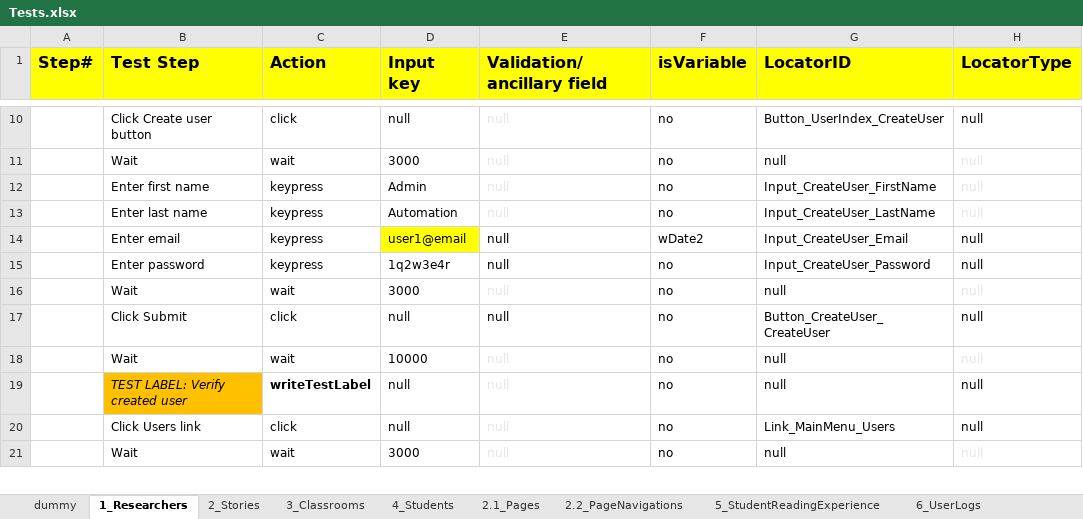
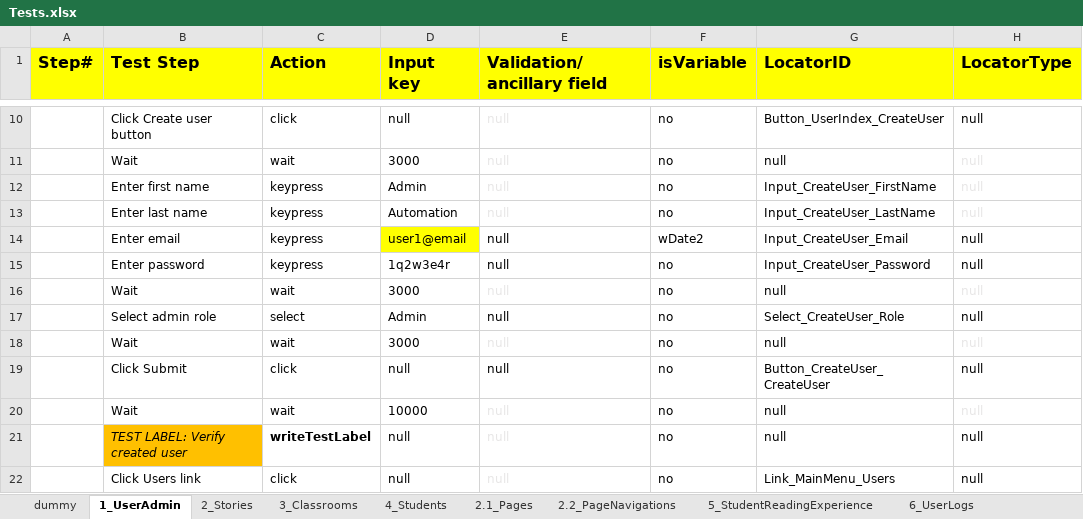
Before and after one commit to jcarlolimoran/wke_copy, an Excel workbook: Tests.xlsx, sheet 1_UserAdmin, drawn as a sheet; only a part is shown, gaps mark what is left out; the shorter side is filled out with more unchanged rows; values as stored, in another font and other column widths than the file's, no borders; conditional formats not drawn; the diff names each change by its address in the sheet, - before the commit and + after, or states it on an @@ line.

```diff
--- a/Tests.xlsx (sheet 1_UserAdmin)
+++ b/Tests.xlsx (sheet 1_UserAdmin)
-sheet tab: 1_Researchers
+sheet tab: 1_UserAdmin
+row 17:  | Select admin role | select | Admin | null | no | Select_CreateUser_Role | null
+row 18:  | Wait | wait | 3000 | null | no | null | null
```
Also changed, not shown: other sheet tabs, 3 other files.
